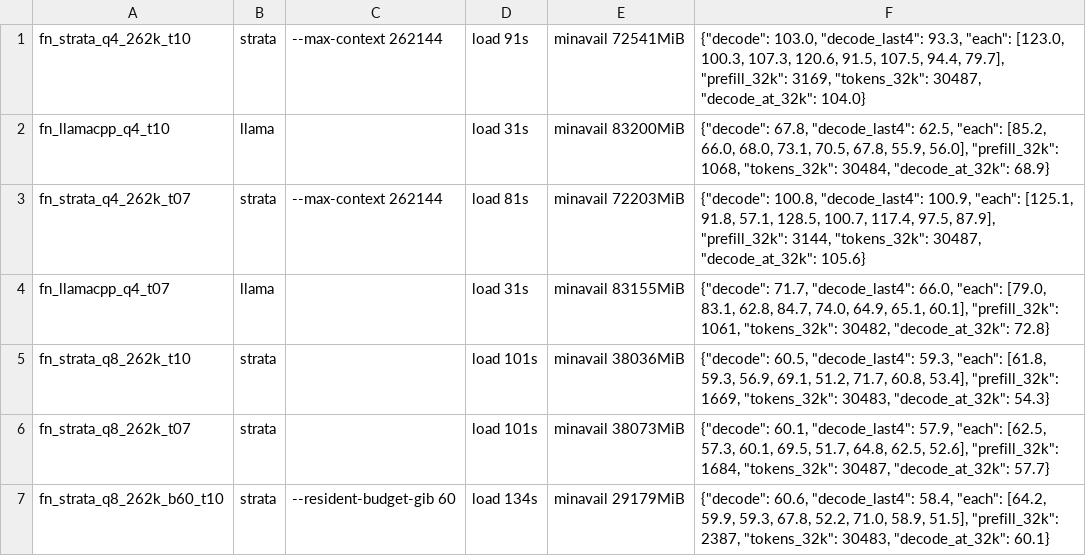
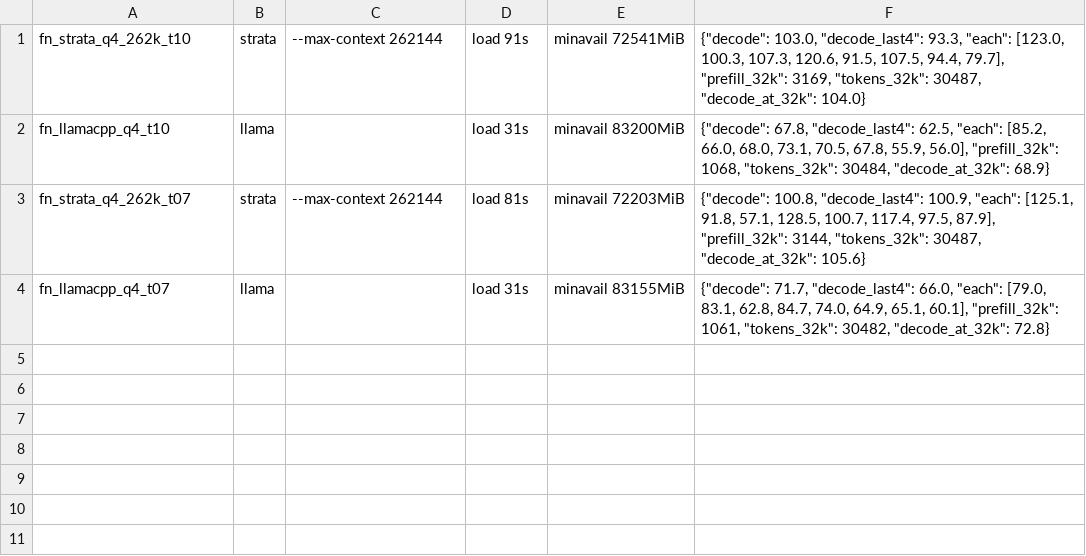
Before and after one commit to gonzalezerik/llm-benchmarks, a TSV file: results/7950x-2xa100-3090/2026-10-20-qwen3.8-flash-next-strata-vs-llamacpp/raw/results-matched-sampling.tsv, drawn as a sheet; the diff names each change by its address in the sheet, - before the commit and + after, or states it on an @@ line.

Commit message:
Split Flash-Next: Strata vs llama.cpp (Q4_K_XL) and a quants page (UD-Q4_K_XL vs UD-Q6_K_XL vs Q8_0)

```diff
--- a/results/7950x-2xa100-3090/2026-10-20-qwen3.8-flash-next-strata-vs-llamacpp/raw/results-matched-sampling.tsv
+++ b/results/7950x-2xa100-3090/2026-10-20-qwen3.8-flash-next-strata-vs-llamacpp/raw/results-matched-sampling.tsv
-row 5: fn_strata_q8_262k_t10 | strata |  | load 101s | minavail 38036MiB | {"decode": 60.5, "decode_last4": 59.3, "each": [61.8, 59.3, 56.9, 69.1, 51.2, 71.7, 60.8, 53.4], "prefill_32k": 1669, "tokens_32k": 30483, "decode_at_32k": 54.3}
-row 6: fn_strata_q8_262k_t07 | strata |  | load 101s | minavail 38073MiB | {"decode": 60.1, "decode_last4": 57.9, "each": [62.5, 57.3, 60.1, 69.5, 51.7, 64.8, 62.5, 52.6], "prefill_32k": 1684, "tokens_32k": 30487, "decode_at_32k": 57.7}
-row 7: fn_strata_q8_262k_b60_t10 | strata | --resident-budget-gib 60 | load 134s | minavail 29179MiB | {"decode": 60.6, "decode_last4": 58.4, "each": [64.2, 59.9, 59.3, 67.8, 52.2, 71.0, 58.9, 51.5], "prefill_32k": 2387, "tokens_32k": 30483, "decode_at_32k": 60.1}
```
Also changed, not shown: 15 other files.
